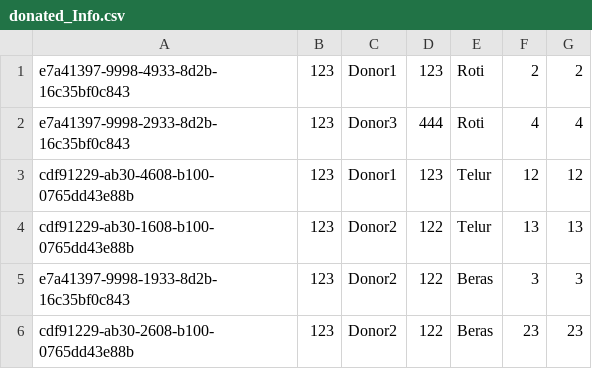
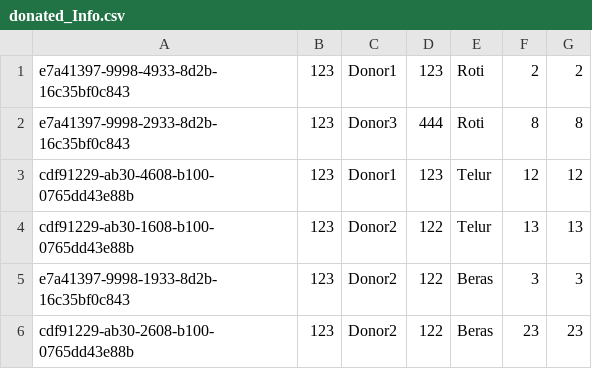
Before and after one commit to kyle-lyk/asg-ADS, a CSV file: src/main/db/donated_Info.csv, drawn as a sheet.

```diff
--- a/src/main/db/donated_Info.csv
+++ b/src/main/db/donated_Info.csv
@@ -1,3 +1,3 @@
 e7a41397-9998-4933-8d2b-16c35bf0c843,123,Donor1,123,Roti,2,2,
-e7a41397-9998-2933-8d2b-16c35bf0c843,123,Donor3,444,Roti,4,4,
+e7a41397-9998-2933-8d2b-16c35bf0c843,123,Donor3,444,Roti,8,8,
 cdf91229-ab30-4608-b100-0765dd43e88b,123,Donor1,123,Telur,12,12,
```
Also changed, not shown: bin/main/db/donated_Info.csv, bin/main/db/requested_Info.csv, 5 other files.
